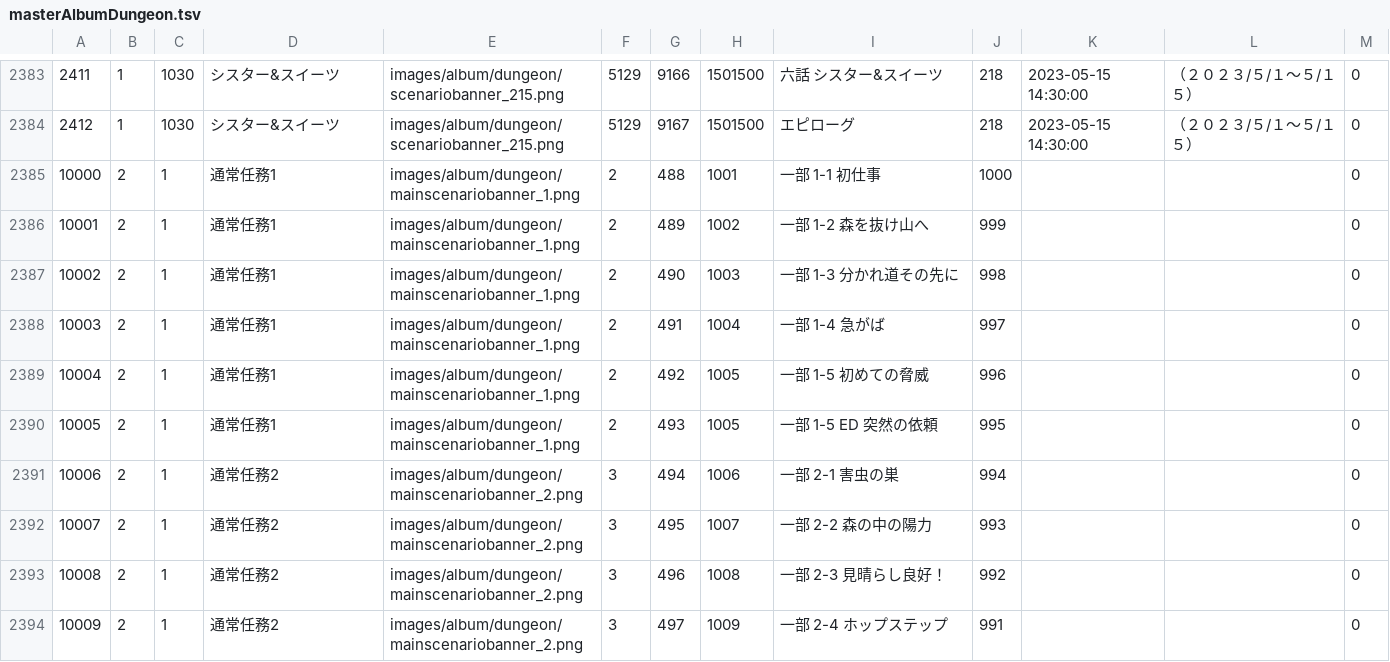
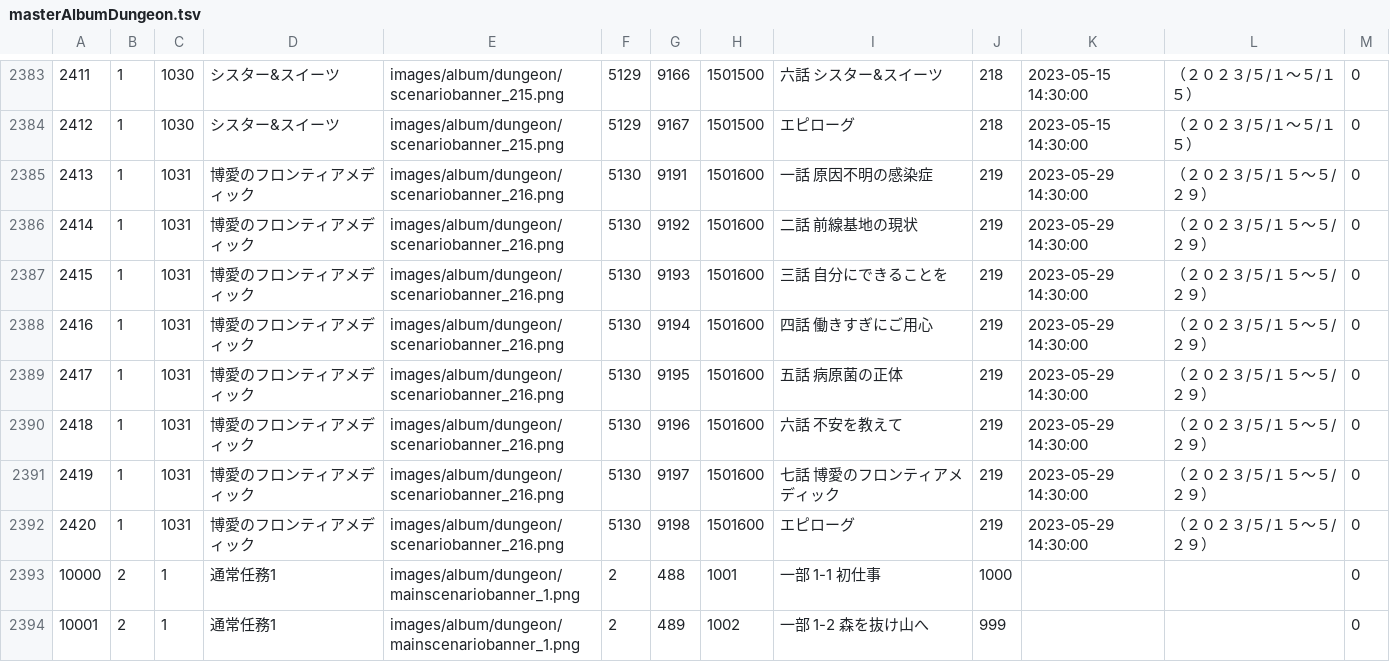
Before and after one commit to game4353/fkg_data, a TSV file: master/masterAlbumDungeon.tsv, drawn as a sheet; only a part is shown, gaps mark what is left out; the shorter side is filled out with more unchanged rows; the diff names each change by its address in the sheet, - before the commit and + after, or states it on an @@ line.

```diff
--- a/master/masterAlbumDungeon.tsv
+++ b/master/masterAlbumDungeon.tsv
+row 2385: 2413 | 1 | 1031 | 博愛のフロンティアメディック | images/album/dungeon/scenariobanner_216.png | 5130 | 9191 | 1501600 | 一話 原因不明の感染症 | 219 | 2023-05-29 14:30:00 | （２０２３/５/１５～５/２９） | 0
+row 2386: 2414 | 1 | 1031 | 博愛のフロンティアメディック | images/album/dungeon/scenariobanner_216.png | 5130 | 9192 | 1501600 | 二話 前線基地の現状 | 219 | 2023-05-29 14:30:00 | （２０２３/５/１５～５/２９） | 0
+row 2387: 2415 | 1 | 1031 | 博愛のフロンティアメディック | images/album/dungeon/scenariobanner_216.png | 5130 | 9193 | 1501600 | 三話 自分にできることを | 219 | 2023-05-29 14:30:00 | （２０２３/５/１５～５/２９） | 0
+row 2388: 2416 | 1 | 1031 | 博愛のフロンティアメディック | images/album/dungeon/scenariobanner_216.png | 5130 | 9194 | 1501600 | 四話 働きすぎにご用心 | 219 | 2023-05-29 14:30:00 | （２０２３/５/１５～５/２９） | 0
+row 2389: 2417 | 1 | 1031 | 博愛のフロンティアメディック | images/album/dungeon/scenariobanner_216.png | 5130 | 9195 | 1501600 | 五話 病原菌の正体 | 219 | 2023-05-29 14:30:00 | （２０２３/５/１５～５/２９） | 0
+row 2390: 2418 | 1 | 1031 | 博愛のフロンティアメディック | images/album/dungeon/scenariobanner_216.png | 5130 | 9196 | 1501600 | 六話 不安を教えて | 219 | 2023-05-29 14:30:00 | （２０２３/５/１５～５/２９） | 0
+row 2391: 2419 | 1 | 1031 | 博愛のフロンティアメディック | images/album/dungeon/scenariobanner_216.png | 5130 | 9197 | 1501600 | 七話 博愛のフロンティアメディック | 219 | 2023-05-29 14:30:00 | （２０２３/５/１５～５/２９） | 0
+row 2392: 2420 | 1 | 1031 | 博愛のフロンティアメディック | images/album/dungeon/scenariobanner_216.png | 5130 | 9198 | 1501600 | エピローグ | 219 | 2023-05-29 14:30:00 | （２０２３/５/１５～５/２９） | 0
```
Also changed, not shown: master/masterAbility.tsv, master/masterCharacterBook.tsv, 46 other files.
